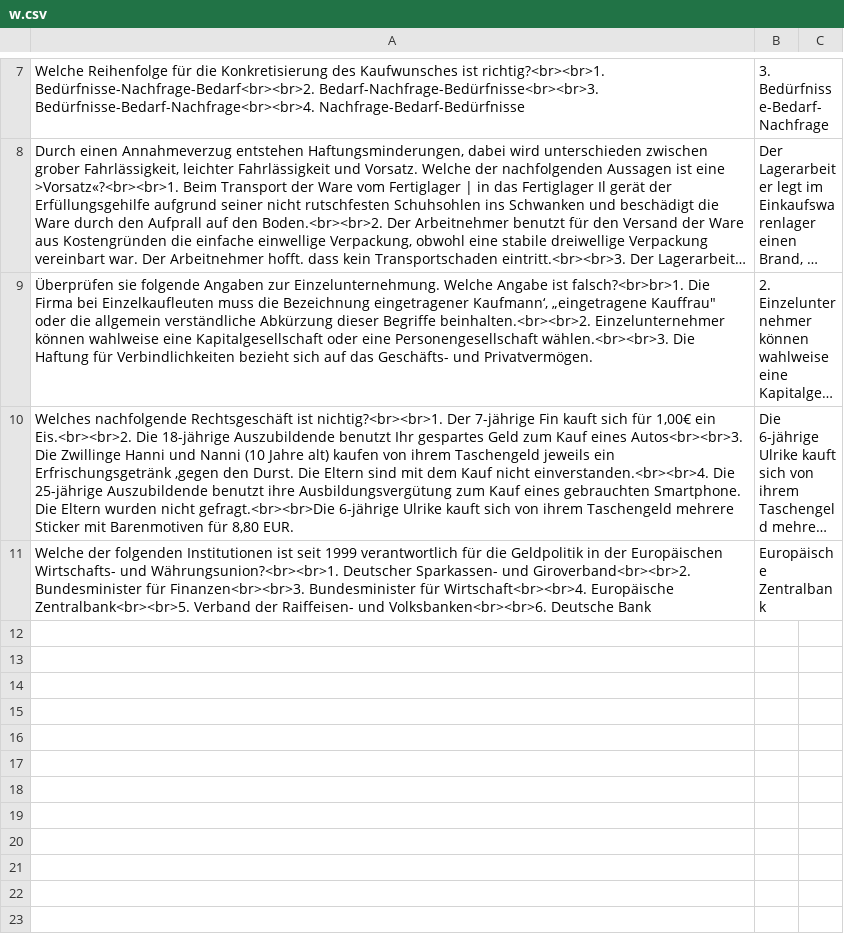
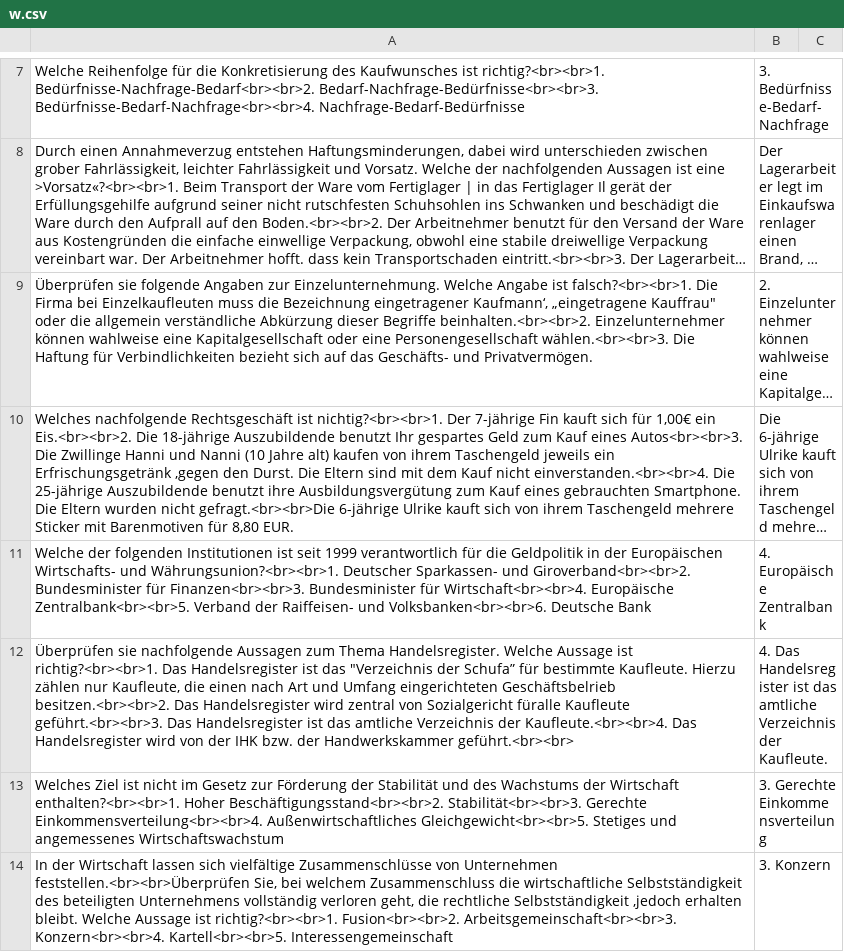
Before and after one commit to wbs-mw/anki-fi, a CSV file: csv/w.csv, drawn as a sheet; only a part is shown, gaps mark what is left out; long unchanged cells end in …; the diff names each change by its address in the sheet, - before the commit and + after, or states it on an @@ line.

Commit message:
Update w.csv

```diff
--- a/csv/w.csv
+++ b/csv/w.csv
-A9: …Angabe ist falsch?<br>br>1. Die Firma…
+A9: …Angabe ist falsch?<br><br>1. Die Firma…
-B11: Europäische Zentralbank
+B11: 4. Europäische Zentralbank
+row 12: Überprüfen sie nachfolgende Aussagen zum Thema Handelsregister. Welche Aussage ist richtig?<br><br>1. Das Handelsregister ist das "Verzeichnis der Schufa” für bestimmte Kaufleute. Hierzu zählen nur Kaufleute, die einen nach Art und Umfang eingerichteten Geschäftsbelrieb besitzen.<br><br>2. Das Handelsregister wird zentral von Sozialgericht füralle Kaufleute geführt.<br><br>3. Das Handelsregister ist das amtliche Verzeichnis der Kaufleute.<br><br>4. Das Handelsregister wird von der IHK bzw. der Handwerkskammer geführt.<br><br> | 4. Das Handelsregister ist das amtliche Verzeichnis der Kaufleute.
+row 13: Welches Ziel ist nicht im Gesetz zur Förderung der Stabilität und des Wachstums der Wirtschaft enthalten?<br><br>1. Hoher Beschäftigungsstand<br><br>2. Stabilität<br><br>3. Gerechte Einkommensverteilung<br><br>4. Außenwirtschaftliches Gleichgewicht<br><br>5. Stetiges und angemessenes Wirtschaftswachstum | 3. Gerechte Einkommensverteilung
+row 14: In der Wirtschaft lassen sich vielfältige Zusammenschlüsse von Unternehmen feststellen.<br><br>Überprüfen Sie, bei welchem Zusammenschluss die wirtschaftliche Selbstständigkeit des beteiligten Unternehmens vollständig verloren geht, die rechtliche Selbstständigkeit ‚jedoch erhalten bleibt. Welche Aussage ist richtig?<br><br>1. Fusion<br><br>2. Arbeitsgemeinschaft<br><br>3. Konzern<br><br>4. Kartell<br><br>5. Interessengemeinschaft | 3. Konzern
```
